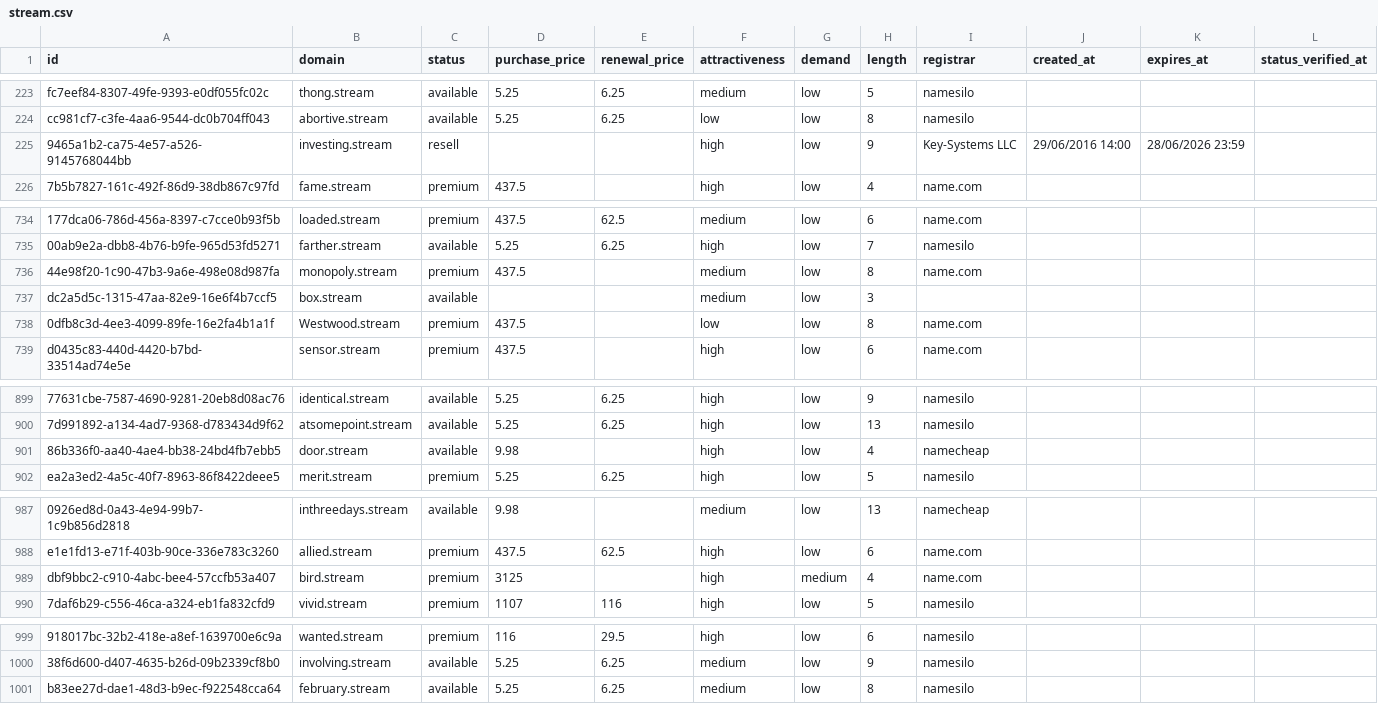
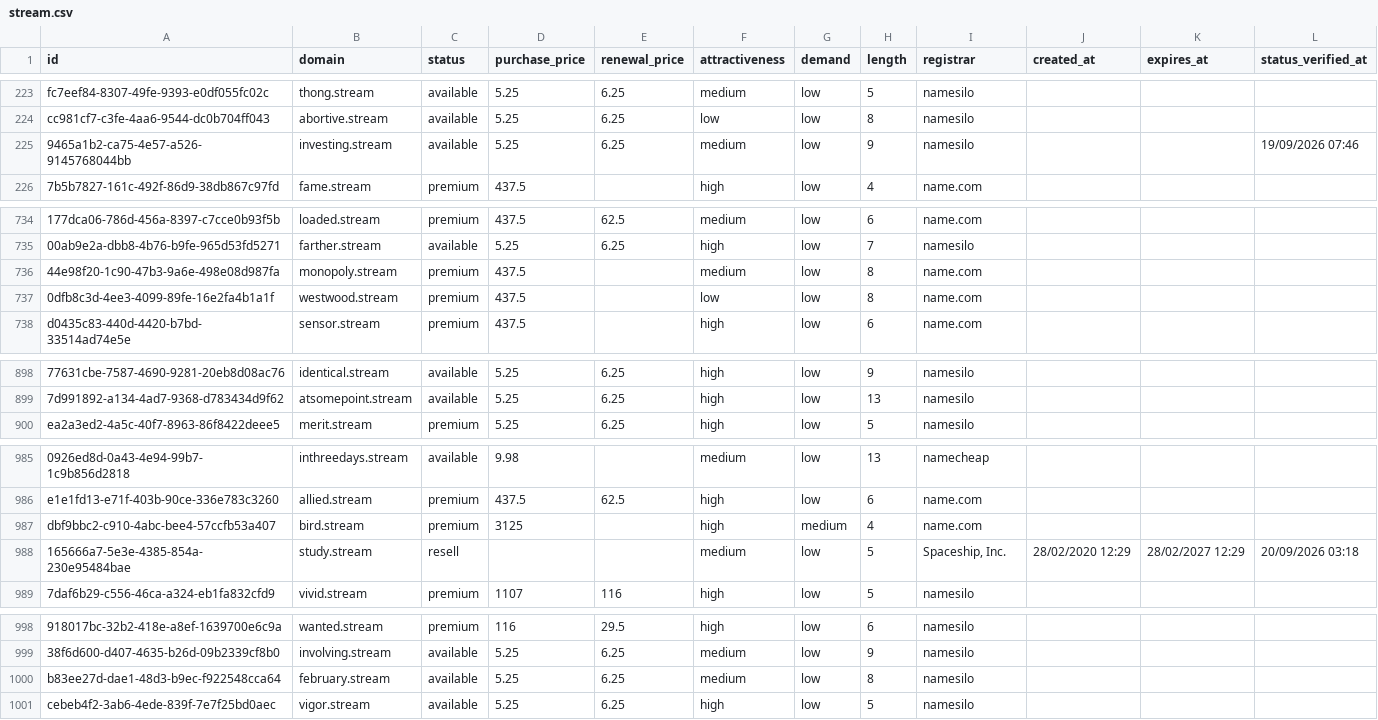
Before and after one commit to UniqueDomains/stream-oneword-domains, a CSV file: stream.csv, drawn as a sheet; only a part is shown, gaps mark what is left out; removed rows and columns are numbered as before the commit, all else as after; the diff covers the shown part only; the diff names each change by its address in the sheet, - before the commit and + after, or states it on an @@ line.

Commit message:
Domains update

```diff
--- a/stream.csv
+++ b/stream.csv
-C225 (status): resell
+C225 (status): available
-D225 (purchase_price): (empty)
+D225 (purchase_price): 5.25
-E225 (renewal_price): (empty)
+E225 (renewal_price): 6.25
-F225 (attractiveness): high
+F225 (attractiveness): medium
-I225 (registrar): Key-Systems LLC
+I225 (registrar): namesilo
-J225 (created_at): 29/06/2016 14:00
+J225 (created_at): (empty)
-K225 (expires_at): 28/06/2026 23:59
+K225 (expires_at): (empty)
-L225 (status_verified_at): (empty)
+L225 (status_verified_at): 19/09/2026 07:46
-row 737: dc2a5d5c-1315-47aa-82e9-16e6f4b7ccf5 | box.stream | available |  |  | medium | low | 3
-B737 (domain): Westwood.stream
+B737 (domain): westwood.stream
-row 901: 86b336f0-aa40-4ae4-bb38-24bd4fb7ebb5 | door.stream | available | 9.98 |  | high | low | 4 | namecheap
+row 988: 165666a7-5e3e-4385-854a-230e95484bae | study.stream | resell |  |  | medium | low | 5 | Spaceship, Inc. | 28/02/2020 12:29 | 28/02/2027 12:29 | 20/09/2026 03:18
+row 1001: cebeb4f2-3ab6-4ede-839f-7e7f25bd0aec | vigor.stream | available | 5.25 | 6.25 | high | low | 5 | namesilo
```
Also changed, not shown: 86 edited cells elsewhere in this file, 4 other files.
